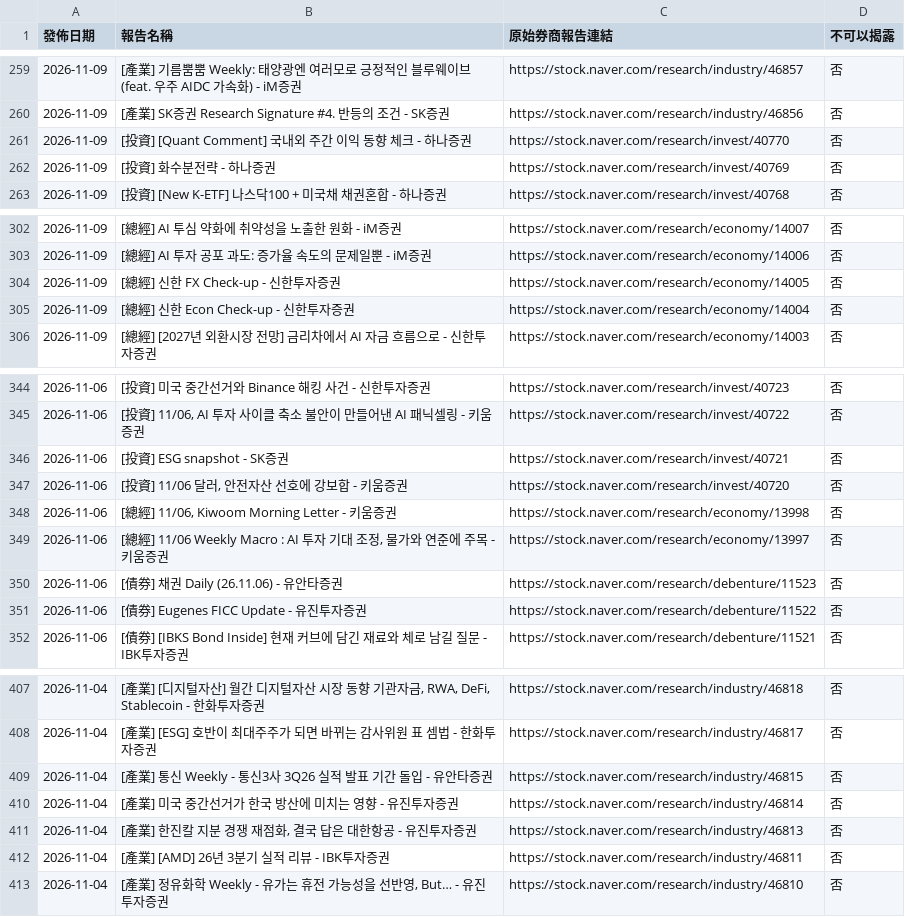
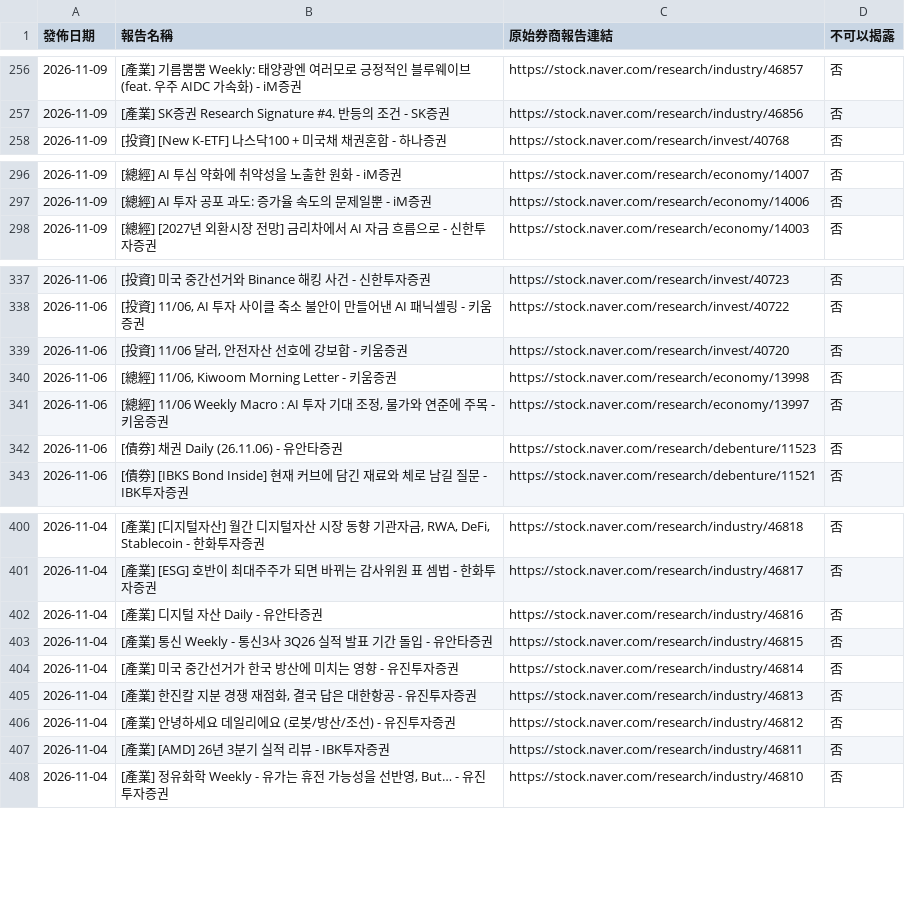
Before and after one commit to dylanlu0604-dot/financial-report-hub-naver, a CSV file: data/reports.csv, drawn as a sheet; only a part is shown, gaps mark what is left out; the diff covers the shown part only.

```diff
--- a/data/reports.csv
+++ b/data/reports.csv
@@ -260,4 +257,2 @@
 2026-11-09,[產業] SK증권 Research Signature #4. 반등의 조건 - SK증권,https://stock.naver.com/research/industry/46856,否
-2026-11-09,[投資] [Quant Comment] 국내외 주간 이익 동향 체크 - 하나증권,https://stock.naver.com/research/invest/40770,否
-2026-11-09,[投資] 화수분전략 - 하나증권,https://stock.naver.com/research/invest/40769,否
 2026-11-09,[投資] [New K-ETF] 나스닥100 + 미국채 채권혼합 - 하나증권,https://stock.naver.com/research/invest/40768,否
@@ -303,4 +297,2 @@
 2026-11-09,[總經] AI 투자 공포 과도: 증가율 속도의 문제일뿐 - iM증권,https://stock.naver.com/research/economy/14006,否
-2026-11-09,[總經] 신한 FX Check-up - 신한투자증권,https://stock.naver.com/research/economy/14005,否
-2026-11-09,[總經] 신한 Econ Check-up - 신한투자증권,https://stock.naver.com/research/economy/14004,否
 2026-11-09,[總經] [2027년 외환시장 전망] 금리차에서 AI 자금 흐름으로 - 신한투자증권,https://stock.naver.com/research/economy/14003,否
@@ -345,3 +338,2 @@
 2026-11-06,"[投資] 11/06, AI 투자 사이클 축소 불안이 만들어낸 AI 패닉셀링 - 키움증권",https://stock.naver.com/research/invest/40722,否
-2026-11-06,[投資] ESG snapshot - SK증권,https://stock.naver.com/research/invest/40721,否
 2026-11-06,"[投資] 11/06 달러, 안전자산 선호에 강보합 - 키움증권",https://stock.naver.com/research/invest/40720,否
@@ -350,3 +342,2 @@
 2026-11-06,[債券] 채권 Daily (26.11.06) - 유안타증권,https://stock.naver.com/research/debenture/11523,否
-2026-11-06,[債券] Eugenes FICC Update - 유진투자증권,https://stock.naver.com/research/debenture/11522,否
 2026-11-06,[債券] [IBKS Bond Inside] 현재 커브에 담긴 재료와 체로 남길 질문 - IBK투자증권,https://stock.naver.com/research/debenture/11521,否
@@ -408,2 +401,3 @@
 2026-11-04,[產業] [ESG] 호반이 최대주주가 되면 바뀌는 감사위원 표 셈법 - 한화투자증권,https://stock.naver.com/research/industry/46817,否
+2026-11-04,[產業] 디지털 자산 Daily - 유안타증권,https://stock.naver.com/research/industry/46816,否
 2026-11-04,[產業] 통신 Weekly - 통신3사 3Q26 실적 발표 기간 돌입 - 유안타증권,https://stock.naver.com/research/industry/46815,否
@@ -411,2 +405,3 @@
 2026-11-04,"[產業] 한진칼 지분 경쟁 재점화, 결국 답은 대한항공 - 유진투자증권",https://stock.naver.com/research/industry/46813,否
+2026-11-04,[產業] 안녕하세요 데일리에요 (로봇/방산/조선) - 유진투자증권,https://stock.naver.com/research/industry/46812,否
 2026-11-04,[產業] [AMD] 26년 3분기 실적 리뷰 - IBK투자증권,https://stock.naver.com/research/industry/46811,否
```
Also changed, not shown: 17 added rows, 21 removed rows and 2 edited cells elsewhere in this file, 51 other files.
